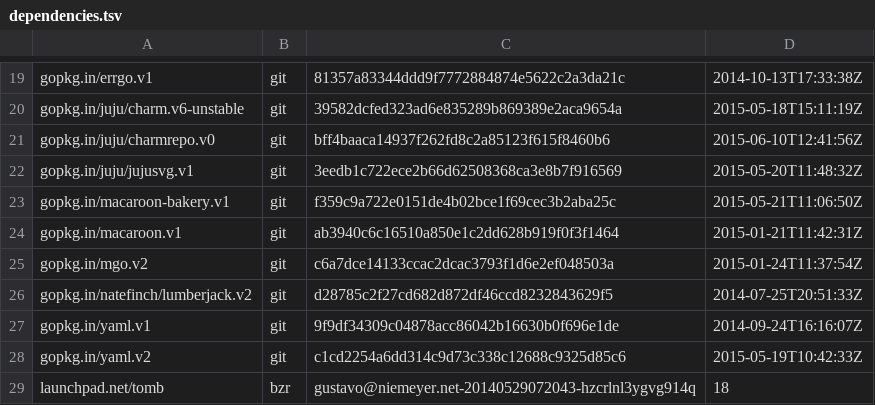
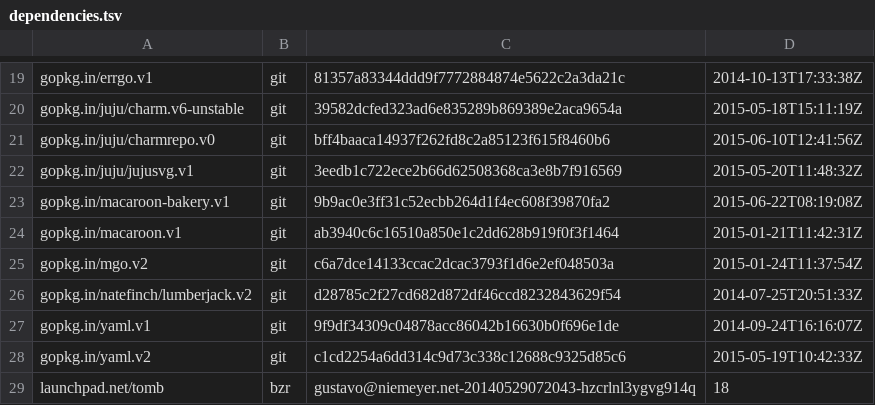
Before and after one commit to natefinch/npf, a TSV file: dependencies.tsv, drawn as a sheet; only a part is shown, gaps mark what is left out.

```diff
--- a/dependencies.tsv
+++ b/dependencies.tsv
@@ -22,6 +22,6 @@ gopkg.in/juju/charmrepo.v0	git	bff4baaca14937f262fd8c2a85123f615f8460b6	2015-06-
 gopkg.in/juju/jujusvg.v1	git	3eedb1c722ece2b66d62508368ca3e8b7f916569	2015-05-20T11:48:32Z
-gopkg.in/macaroon-bakery.v1	git	f359c9a722e0151de4b02bce1f69cec3b2aba25c	2015-05-21T11:06:50Z
+gopkg.in/macaroon-bakery.v1	git	9b9ac0e3ff31c52ecbb264d1f4ec608f39870fa2	2015-06-22T08:19:08Z
 gopkg.in/macaroon.v1	git	ab3940c6c16510a850e1c2dd628b919f0f3f1464	2015-01-21T11:42:31Z
 gopkg.in/mgo.v2	git	c6a7dce14133ccac2dcac3793f1d6e2ef048503a	2015-01-24T11:37:54Z
-gopkg.in/natefinch/lumberjack.v2	git	d28785c2f27cd682d872df46ccd8232843629f5	2014-07-25T20:51:33Z
+gopkg.in/natefinch/lumberjack.v2	git	d28785c2f27cd682d872df46ccd8232843629f54	2014-07-25T20:51:33Z
 gopkg.in/yaml.v1	git	9f9df34309c04878acc86042b16630b0f696e1de	2014-09-24T16:16:07Z
```
Also changed, not shown: 6 other files.
